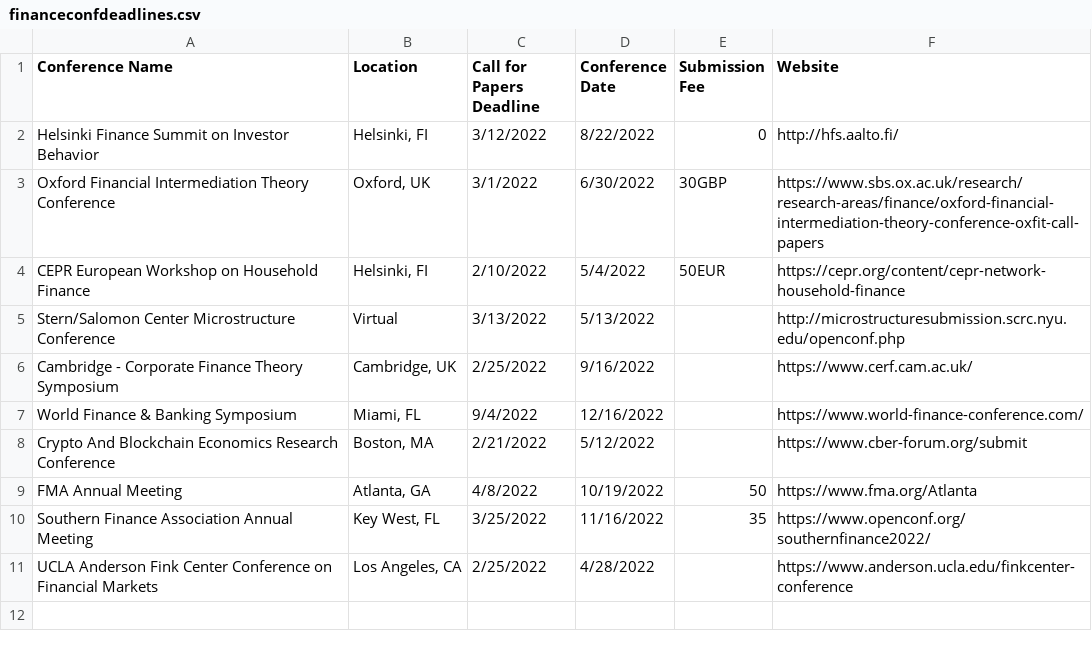
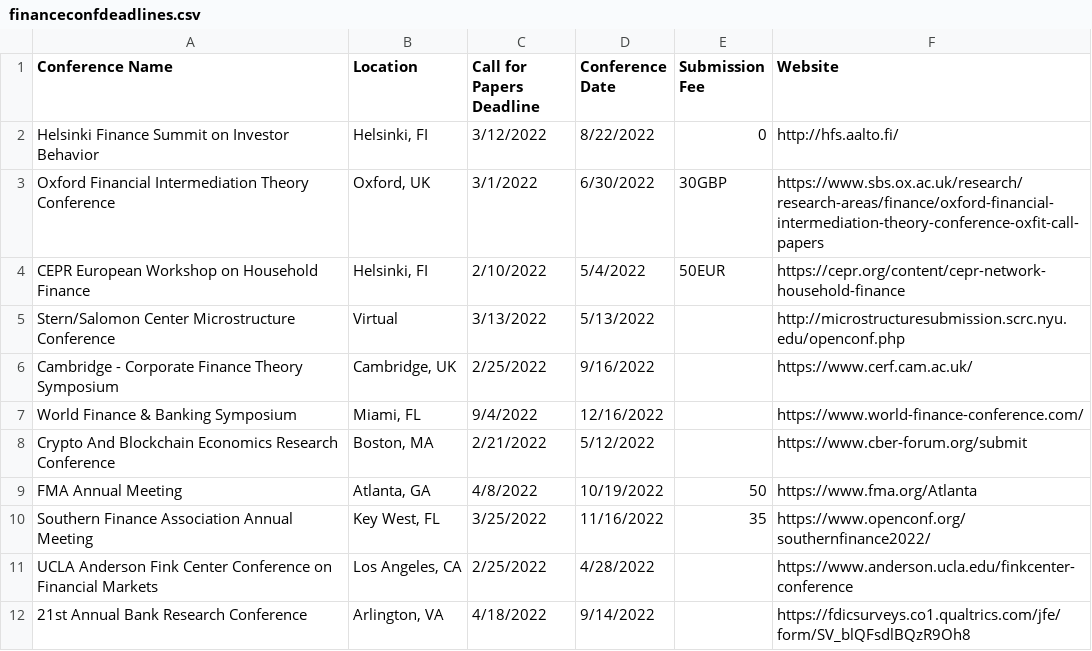
Before and after one commit to tbeason/financeconferences, a CSV file: data/financeconfdeadlines.csv, drawn as a sheet; the diff names each change by its address in the sheet, - before the commit and + after, or states it on an @@ line.

Commit message:
fdic

```diff
--- a/data/financeconfdeadlines.csv
+++ b/data/financeconfdeadlines.csv
+row 12: 21st Annual Bank Research Conference | Arlington, VA | 4/18/2022 | 9/14/2022 |  | https://fdicsurveys.co1.qualtrics.com/jfe/form/SV_blQFsdlBQzR9Oh8
```
